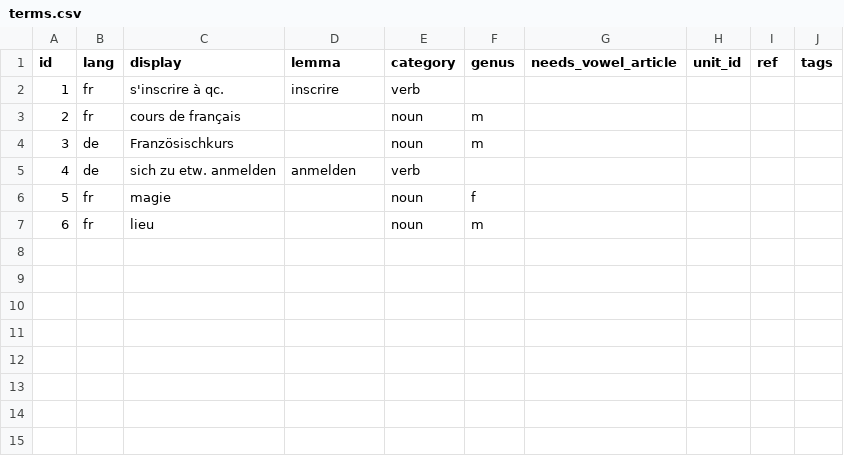
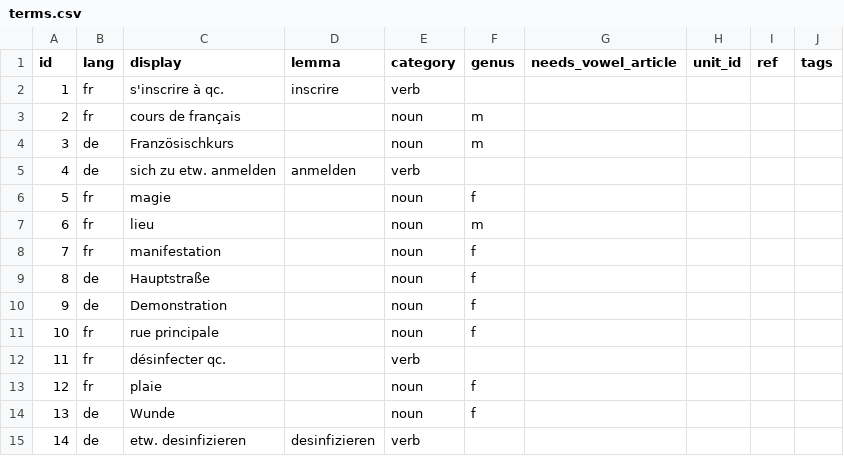
Before and after one commit to joscco/French, a CSV file: public/data/terms.csv, drawn as a sheet.

```diff
--- a/public/data/terms.csv
+++ b/public/data/terms.csv
@@ -7 +7,9 @@ id;lang;display;lemma;category;genus;needs_vowel_article;unit_id;ref;tags
 6;fr;lieu;;noun;m;;;;
+7;fr;manifestation;;noun;f;;;;
+8;de;Hauptstraße;;noun;f;;;;
+9;de;Demonstration;;noun;f;;;;
+10;fr;rue principale;;noun;f;;;;
+11;fr;désinfecter qc.;;verb;;;;;
+12;fr;plaie;;noun;f;;;;
+13;de;Wunde;;noun;f;;;;
+14;de;etw. desinfizieren;desinfizieren;verb;;;;;
```
Also changed, not shown: public/data/sentences.csv, public/data/units.csv, 11 other files.
